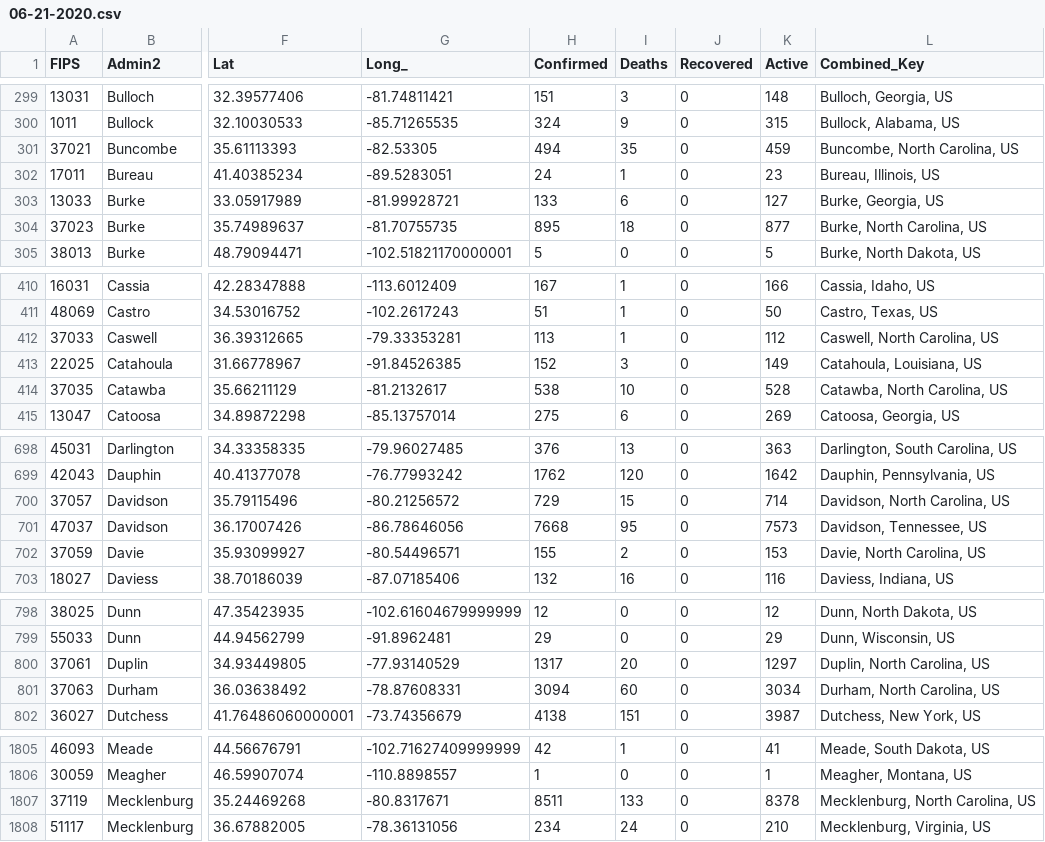
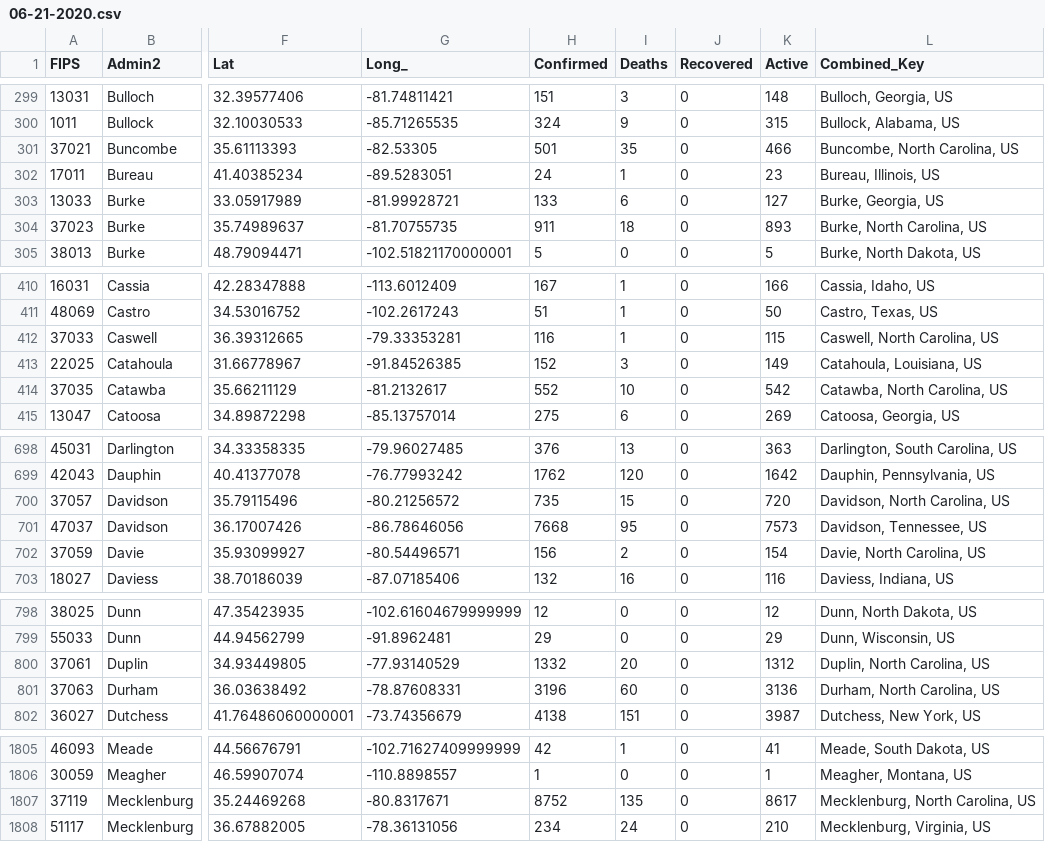
Before and after one commit to jeokrohn/coviddata, a CSV file: CSV/06-21-2020.csv, drawn as a sheet; only a part is shown, gaps mark what is left out; the diff covers the shown part only; the diff names each change by its address in the sheet, - before the commit and + after, or states it on an @@ line.

Commit message:
New data

```diff
--- a/CSV/06-21-2020.csv
+++ b/CSV/06-21-2020.csv
-H301 (Confirmed): 494
+H301 (Confirmed): 501
-K301 (Active): 459
+K301 (Active): 466
-H304 (Confirmed): 895
+H304 (Confirmed): 911
-K304 (Active): 877
+K304 (Active): 893
-H412 (Confirmed): 113
+H412 (Confirmed): 116
-K412 (Active): 112
+K412 (Active): 115
-H414 (Confirmed): 538
+H414 (Confirmed): 552
-K414 (Active): 528
+K414 (Active): 542
-H700 (Confirmed): 729
+H700 (Confirmed): 735
-K700 (Active): 714
+K700 (Active): 720
-H702 (Confirmed): 155
+H702 (Confirmed): 156
-K702 (Active): 153
+K702 (Active): 154
-H800 (Confirmed): 1317
+H800 (Confirmed): 1332
-K800 (Active): 1297
+K800 (Active): 1312
-H801 (Confirmed): 3094
+H801 (Confirmed): 3196
-K801 (Active): 3034
+K801 (Active): 3136
-H1807 (Confirmed): 8511
+H1807 (Confirmed): 8752
-I1807 (Deaths): 133
+I1807 (Deaths): 135
-K1807 (Active): 8378
+K1807 (Active): 8617
```
Also changed, not shown: 143 edited cells elsewhere in this file, 57 other files.
